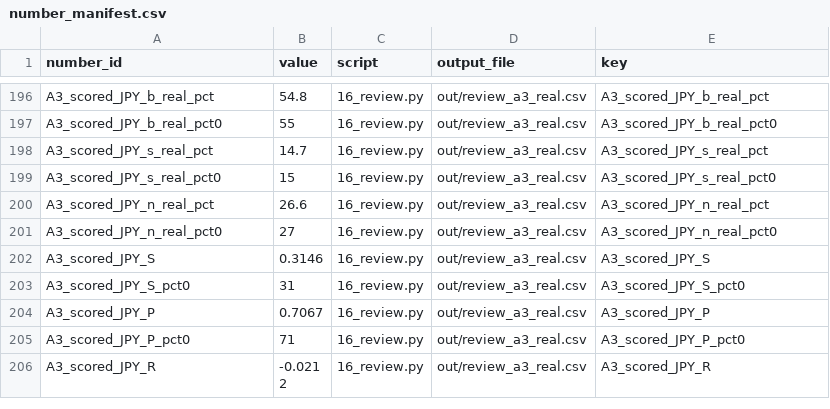
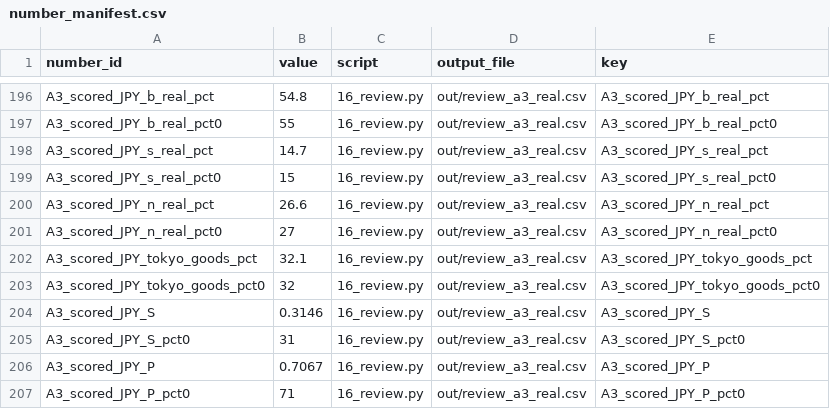
Before and after one commit to jacobbuildmodel/coe-analysis, a CSV file: sgd/number_manifest.csv, drawn as a sheet; only a part is shown, gaps mark what is left out; the shorter side is filled out with more unchanged rows; the diff covers the shown part only.

```diff
--- a/sgd/number_manifest.csv
+++ b/sgd/number_manifest.csv
@@ -201,2 +201,4 @@ A3_scored_JPY_n_real_pct,26.6,16_review.py,out/review_a3_real.csv,A3_scored_JPY_
 A3_scored_JPY_n_real_pct0,27,16_review.py,out/review_a3_real.csv,A3_scored_JPY_n_real_pct0
+A3_scored_JPY_tokyo_goods_pct,32.1,16_review.py,out/review_a3_real.csv,A3_scored_JPY_tokyo_goods_pct
+A3_scored_JPY_tokyo_goods_pct0,32,16_review.py,out/review_a3_real.csv,A3_scored_JPY_tokyo_goods_pct0
 A3_scored_JPY_S,0.3146,16_review.py,out/review_a3_real.csv,A3_scored_JPY_S
```
Also changed, not shown: 20 added rows elsewhere in this file, sgd/out/review_a3_real.csv, sgd/out/review_article.csv, 5 other files.
